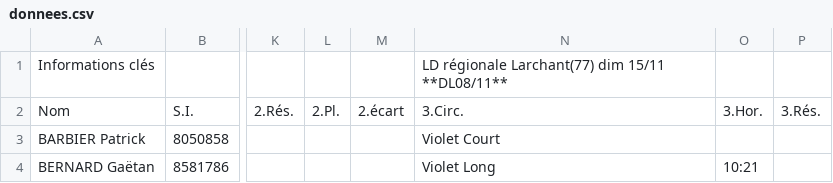
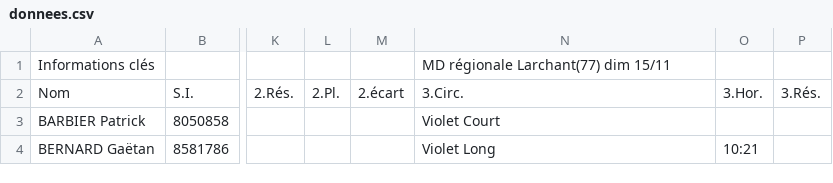
Before and after one commit to erikpier2/ycone_result_09, a CSV file: donnees.csv, drawn as a sheet; only a part is shown, gaps mark what is left out; the diff names each change by its address in the sheet, - before the commit and + after, or states it on an @@ line.

Commit message:
Add files via upload

```diff
--- a/donnees.csv
+++ b/donnees.csv
-N1: LD régionale Larchant(77) dim 15/11 **DL08/11**
+N1: MD régionale Larchant(77) dim 15/11
```
